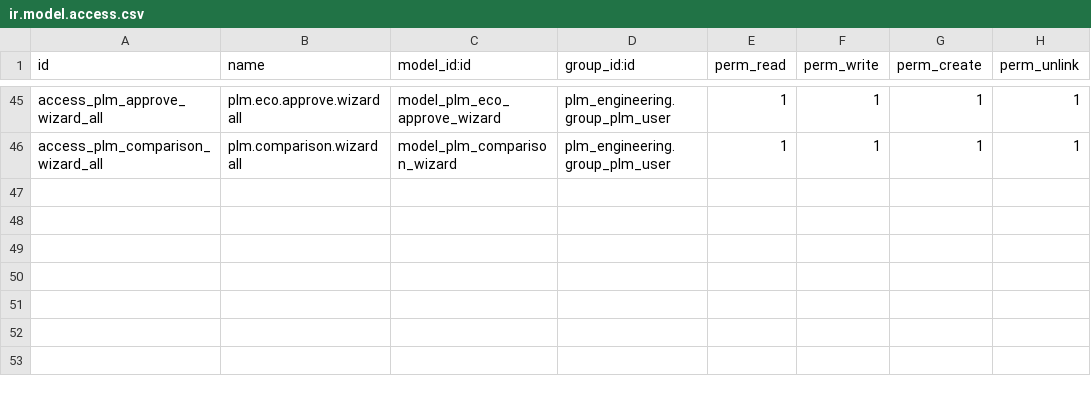
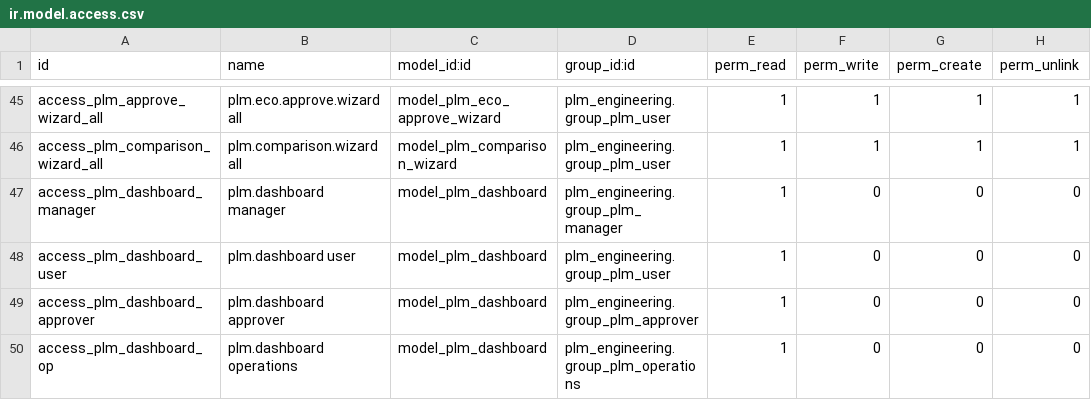
Before and after one commit to Gaurav7600/odoo_hackthon_final, a CSV file: plm_engineering/security/ir.model.access.csv, drawn as a sheet; only a part is shown, gaps mark what is left out; the diff names each change by its address in the sheet, - before the commit and + after, or states it on an @@ line.

```diff
--- a/plm_engineering/security/ir.model.access.csv
+++ b/plm_engineering/security/ir.model.access.csv
+row 47: access_plm_dashboard_manager | plm.dashboard manager | model_plm_dashboard | plm_engineering.group_plm_manager | 1 | 0 | 0 | 0
+row 48: access_plm_dashboard_user | plm.dashboard user | model_plm_dashboard | plm_engineering.group_plm_user | 1 | 0 | 0 | 0
+row 49: access_plm_dashboard_approver | plm.dashboard approver | model_plm_dashboard | plm_engineering.group_plm_approver | 1 | 0 | 0 | 0
+row 50: access_plm_dashboard_op | plm.dashboard operations | model_plm_dashboard | plm_engineering.group_plm_operations | 1 | 0 | 0 | 0
```
Also changed, not shown: 19 other files.
